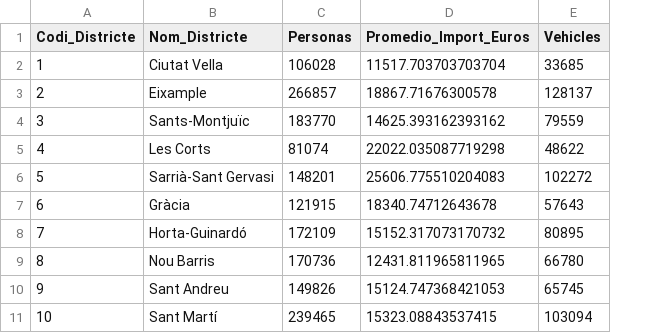
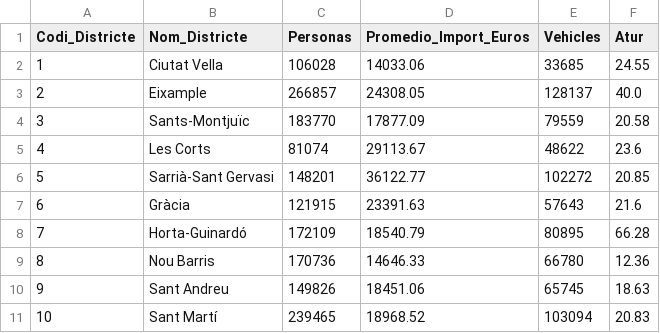
Before and after one commit to romi99fr/webScraping-opti, a CSV file: csv_data/combined_df.csv, drawn as a sheet; the diff names each change by its address in the sheet, - before the commit and + after, or states it on an @@ line.

```diff
--- a/csv_data/combined_df.csv
+++ b/csv_data/combined_df.csv
+column F (Atur), rows 2-11: 24.55 | 40.0 | 20.58 | 23.6 | 20.85 | 21.6 | 66.28 | 12.36 | 18.63 | 20.83
-D2 (Promedio_Import_Euros): 11517.703703703704
+D2 (Promedio_Import_Euros): 14033.06
-D3 (Promedio_Import_Euros): 18867.71676300578
+D3 (Promedio_Import_Euros): 24308.05
-D4 (Promedio_Import_Euros): 14625.393162393162
+D4 (Promedio_Import_Euros): 17877.09
-D5 (Promedio_Import_Euros): 22022.035087719298
+D5 (Promedio_Import_Euros): 29113.67
-D6 (Promedio_Import_Euros): 25606.775510204083
+D6 (Promedio_Import_Euros): 36122.77
-D7 (Promedio_Import_Euros): 18340.74712643678
+D7 (Promedio_Import_Euros): 23391.63
-D8 (Promedio_Import_Euros): 15152.317073170732
+D8 (Promedio_Import_Euros): 18540.79
-D9 (Promedio_Import_Euros): 12431.811965811965
+D9 (Promedio_Import_Euros): 14646.33
-D10 (Promedio_Import_Euros): 15124.747368421053
+D10 (Promedio_Import_Euros): 18451.06
-D11 (Promedio_Import_Euros): 15323.08843537415
+D11 (Promedio_Import_Euros): 18968.52
```
Also changed, not shown: csv_data/atur.csv, 4 other files.
